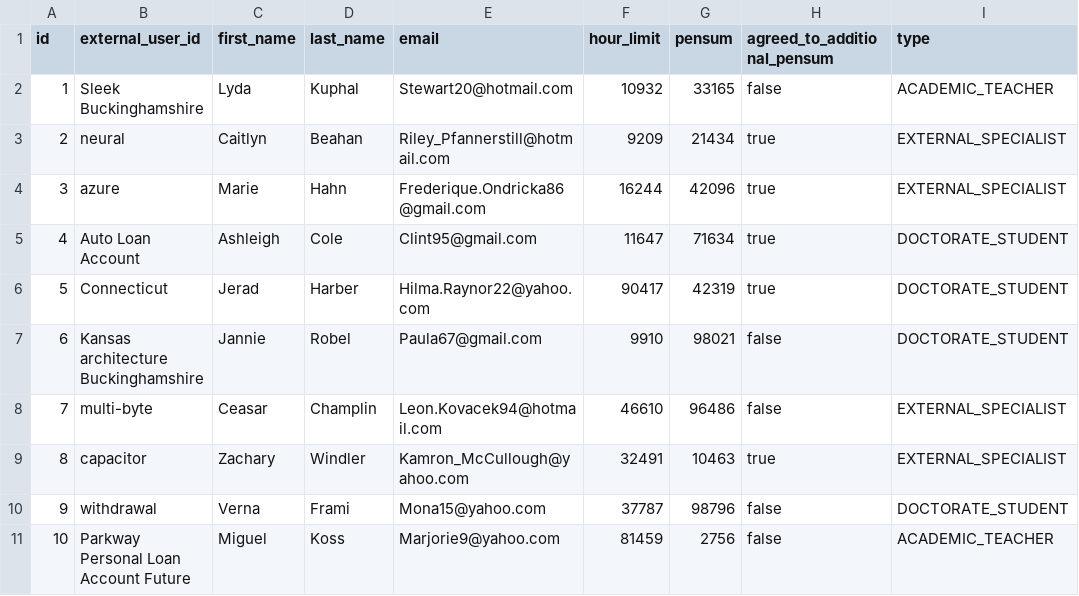
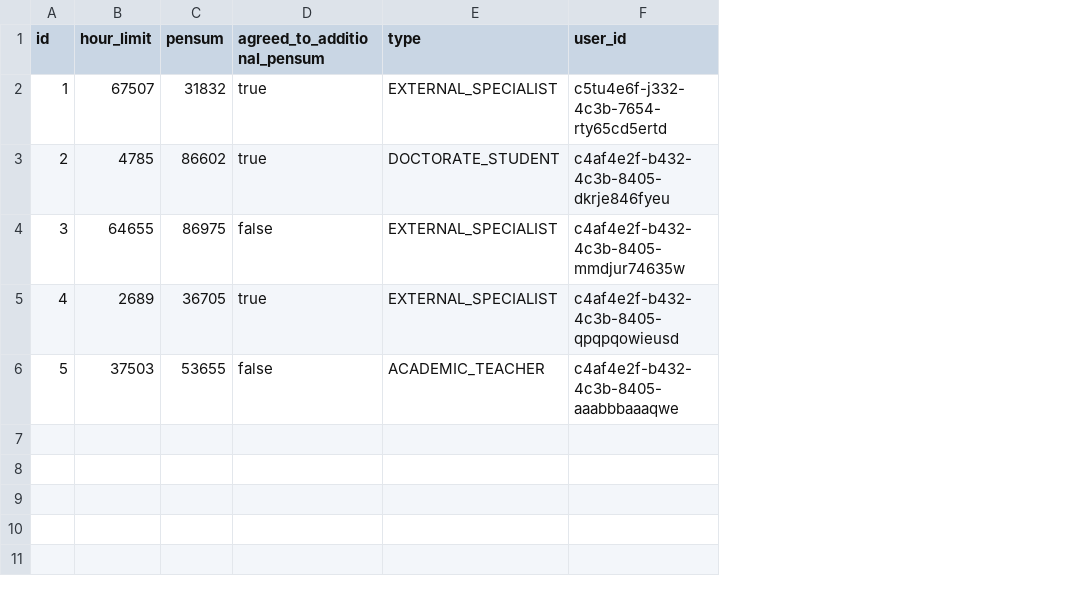
Before and after one commit to kkdrz/powierzenia, a CSV file: src/main/resources/config/liquibase/fake-data/teacher.csv, drawn as a sheet; removed rows and columns are numbered as before the commit, all else as after; the diff names each change by its address in the sheet, - before the commit and + after, or states it on an @@ line.

Commit message:
Connect Teacher entity with JHI_User. Add more users to keycloack. Remove initial users from app's DB (liquibase load).

```diff
--- a/src/main/resources/config/liquibase/fake-data/teacher.csv
+++ b/src/main/resources/config/liquibase/fake-data/teacher.csv
-column B (external_user_id), row 3: neural; row 5: Auto Loan Account; rows 8-9: multi-byte | capacitor; row 11: Parkway Personal Loan Account Future
-column C (first_name), row 3: Caitlyn; row 5: Ashleigh; rows 8-9: Ceasar | Zachary; row 11: Miguel
-column D (last_name), row 3: Beahan; row 5: Cole; rows 8-9: Champlin | Windler; row 11: Koss
-column E (email), row 3: Riley_Pfannerstill@hotmail.com; row 5: Clint95@gmail.com; rows 8-9: Leon.Kovacek94@hotmail.com | Kamron_McCullough@yahoo.com; row 11: Marjorie9@yahoo.com
+column F (user_id), rows 2-6: c5tu4e6f-j332-4c3b-7654-rty65cd5ertd | c4af4e2f-b432-4c3b-8405-dkrje846fyeu | c4af4e2f-b432-4c3b-8405-mmdjur74635w | c4af4e2f-b432-4c3b-8405-qpqpqowieusd | c4af4e2f-b432-4c3b-8405-aaabbbaaaqwe
-row 2: 1 | Sleek Buckinghamshire | Lyda | Kuphal | Stewart20@hotmail.com | 10932 | 33165 | false | ACADEMIC_TEACHER
@@ column A (id) renumbered from row 2 down @@
-B2 (hour_limit): 9209
+B2 (hour_limit): 67507
-C2 (pensum): 21434
+C2 (pensum): 31832
-row 4: 3 | azure | Marie | Hahn | Frederique.Ondricka86@gmail.com | 16244 | 42096 | true | EXTERNAL_SPECIALIST
-B3 (hour_limit): 11647
+B3 (hour_limit): 4785
-C3 (pensum): 71634
+C3 (pensum): 86602
-row 6: 5 | Connecticut | Jerad | Harber | Hilma.Raynor22@yahoo.com | 90417 | 42319 | true | DOCTORATE_STUDENT
-row 7: 6 | Kansas architecture Buckinghamshire | Jannie | Robel | Paula67@gmail.com | 9910 | 98021 | false | DOCTORATE_STUDENT
-B4 (hour_limit): 46610
+B4 (hour_limit): 64655
-C4 (pensum): 96486
+C4 (pensum): 86975
-B5 (hour_limit): 32491
+B5 (hour_limit): 2689
-C5 (pensum): 10463
+C5 (pensum): 36705
-row 10: 9 | withdrawal | Verna | Frami | Mona15@yahoo.com | 37787 | 98796 | false | DOCTORATE_STUDENT
-B6 (hour_limit): 81459
+B6 (hour_limit): 37503
-C6 (pensum): 2756
+C6 (pensum): 53655
```
Also changed, not shown: 20 other files.
